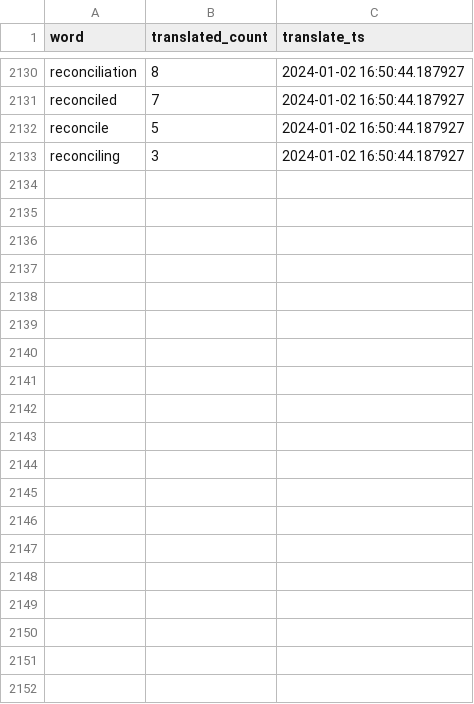
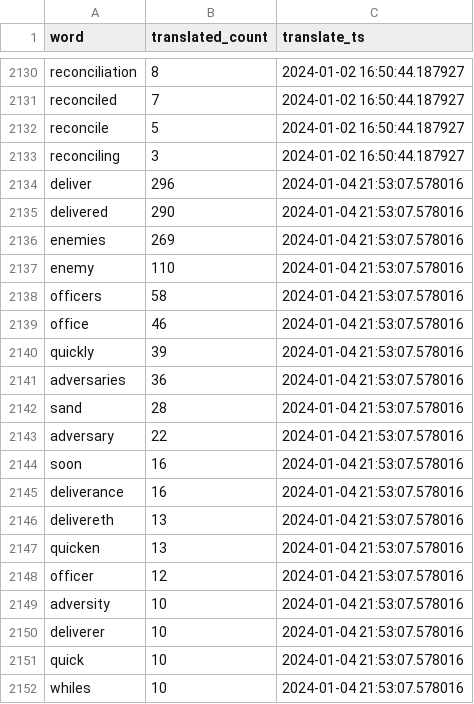
Before and after one commit to TraxData313/KJV-BG-translation, a CSV file: logs/word_change_log_file.csv, drawn as a sheet; only a part is shown, gaps mark what is left out; the diff covers the shown part only.

```diff
--- a/logs/word_change_log_file.csv
+++ b/logs/word_change_log_file.csv
@@ -2133 +2133,20 @@ reconcile,5,2024-01-02 16:50:44.187927
 reconciling,3,2024-01-02 16:50:44.187927
+deliver,296,2024-01-04 21:53:07.578016
+delivered,290,2024-01-04 21:53:07.578016
+enemies,269,2024-01-04 21:53:07.578016
+enemy,110,2024-01-04 21:53:07.578016
+officers,58,2024-01-04 21:53:07.578016
+office,46,2024-01-04 21:53:07.578016
+quickly,39,2024-01-04 21:53:07.578016
+adversaries,36,2024-01-04 21:53:07.578016
+sand,28,2024-01-04 21:53:07.578016
+adversary,22,2024-01-04 21:53:07.578016
+soon,16,2024-01-04 21:53:07.578016
+deliverance,16,2024-01-04 21:53:07.578016
+delivereth,13,2024-01-04 21:53:07.578016
+quicken,13,2024-01-04 21:53:07.578016
+officer,12,2024-01-04 21:53:07.578016
+adversity,10,2024-01-04 21:53:07.578016
+deliverer,10,2024-01-04 21:53:07.578016
+quick,10,2024-01-04 21:53:07.578016
+whiles,10,2024-01-04 21:53:07.578016
```
Also changed, not shown: 12 added rows elsewhere in this file, 5 other files.
